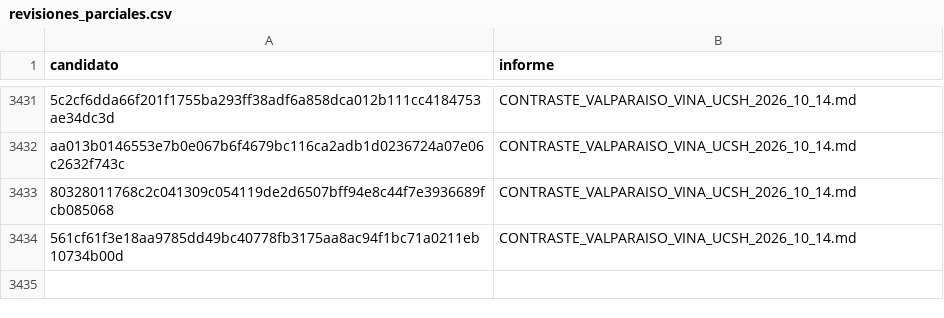
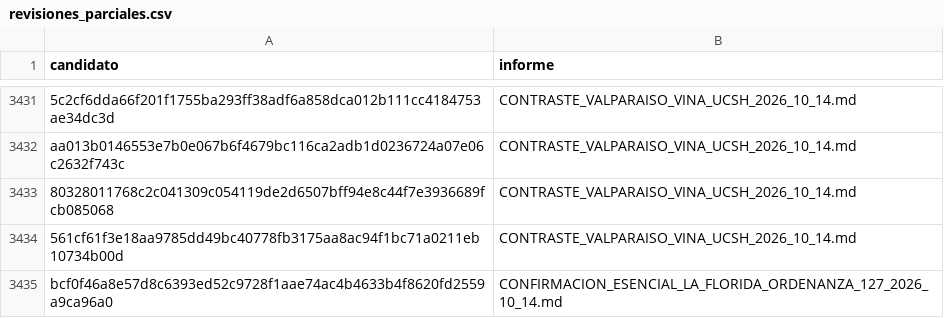
Before and after one commit to BenjaAranda/BecasFind, a CSV file: documentacion/auditoria_corpus/procesados/revisiones_parciales.csv, drawn as a sheet; only a part is shown, gaps mark what is left out; the diff names each change by its address in the sheet, - before the commit and + after, or states it on an @@ line.

```diff
--- a/documentacion/auditoria_corpus/procesados/revisiones_parciales.csv
+++ b/documentacion/auditoria_corpus/procesados/revisiones_parciales.csv
+row 3435: bcf0f46a8e57d8c6393ed52c9728f1aae74ac4b4633b4f8620fd2559a9ca96a0 | CONFIRMACION_ESENCIAL_LA_FLORIDA_ORDENANZA_127_2026_10_14.md
```
Also changed, not shown: documentacion/auditoria_corpus/procesados/avance/por_archivo.csv, documentacion/auditoria_corpus/procesados/avance/por_institucion.csv, 7 other files.
